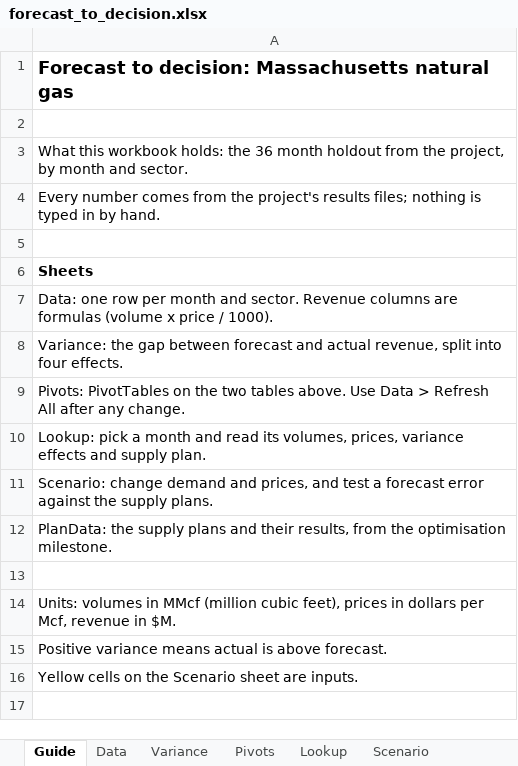
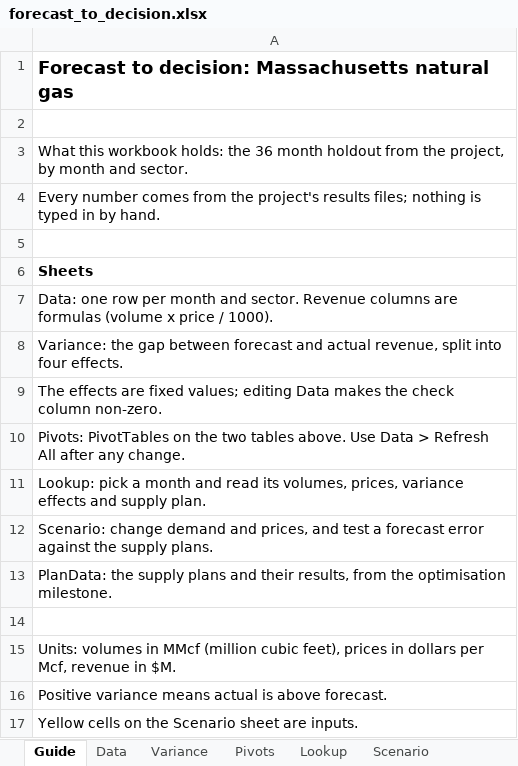
Before and after one commit to polysius/forecast-to-decision, an Excel workbook: reports/forecast_to_decision.xlsx, sheet Guide, drawn as a sheet; values as stored, in another font and other column widths than the file's, no borders; the diff names each change by its address in the sheet, - before the commit and + after, or states it on an @@ line.

Commit message:
Fix workbook validation and metadata, Power BI guide and summary claims
Input validation in the workbook now rejects out of range values, the
scenario interpolation is clamped to the tested grid, and the month cell is
text. The saved workbook no longer carries the Office user name or the local
folder. The Power BI model gets a shared plan year dimension so one slicer
filters every table without ambiguous paths, a check value for every
measure, and corrected column types and setup steps. The summary no longer
says the optimised plan did better in cold winters, which the weather
scenarios do not show, and every recommendation is now guarded by a check
on the findings it rests on.

```diff
--- a/reports/forecast_to_decision.xlsx (sheet Guide)
+++ b/reports/forecast_to_decision.xlsx (sheet Guide)
+row 9: The effects are fixed values; editing Data makes the check column non-zero.
```
Also changed, not shown: sheet Variance, sheet Scenario, formulas that keep their value, 11 other files.
